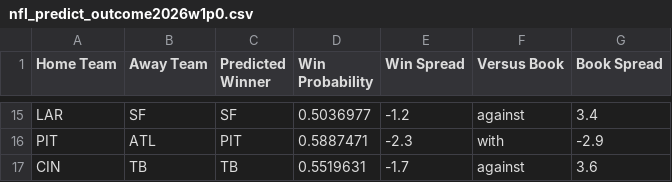
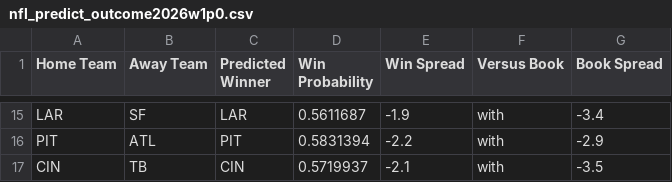
Before and after one commit to hodges623/nfl-prediction-model-site, a CSV file: data/nfl_predict_outcome2026w1p0.csv, drawn as a sheet; only a part is shown, gaps mark what is left out; the diff covers the shown part only; the diff names each change by its address in the sheet, - before the commit and + after, or states it on an @@ line.

```diff
--- a/data/nfl_predict_outcome2026w1p0.csv
+++ b/data/nfl_predict_outcome2026w1p0.csv
-C15 (Predicted Winner): SF
+C15 (Predicted Winner): LAR
-D15 (Win Probability): 0.5036977
+D15 (Win Probability): 0.5611687
-E15 (Win Spread): -1.2
+E15 (Win Spread): -1.9
-F15 (Versus Book): against
+F15 (Versus Book): with
-G15 (Book Spread): 3.4
+G15 (Book Spread): -3.4
-D16 (Win Probability): 0.5887471
+D16 (Win Probability): 0.5831394
-E16 (Win Spread): -2.3
+E16 (Win Spread): -2.2
-C17 (Predicted Winner): TB
+C17 (Predicted Winner): CIN
-D17 (Win Probability): 0.5519631
+D17 (Win Probability): 0.5719937
-E17 (Win Spread): -1.7
+E17 (Win Spread): -2.1
-F17 (Versus Book): against
+F17 (Versus Book): with
-G17 (Book Spread): 3.6
+G17 (Book Spread): -3.5
```
Also changed, not shown: 30 edited cells elsewhere in this file.
